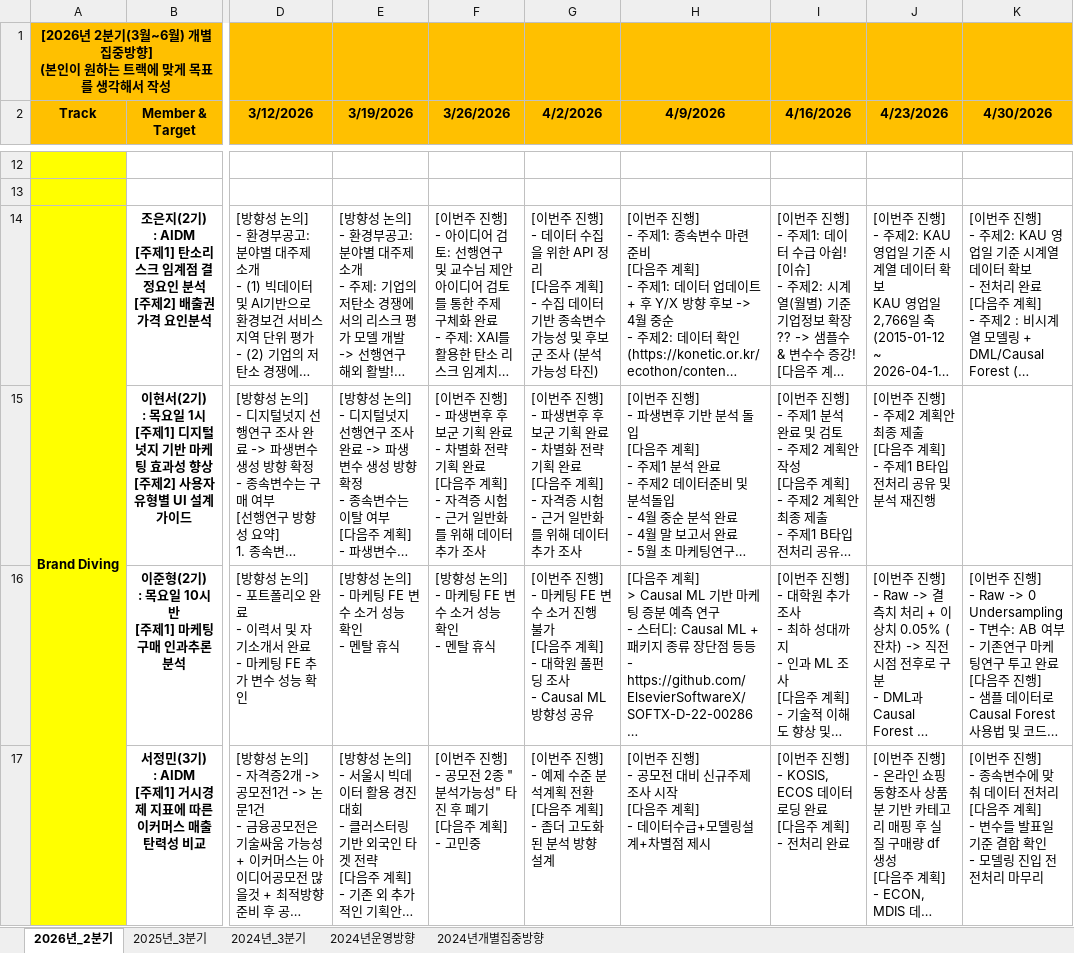
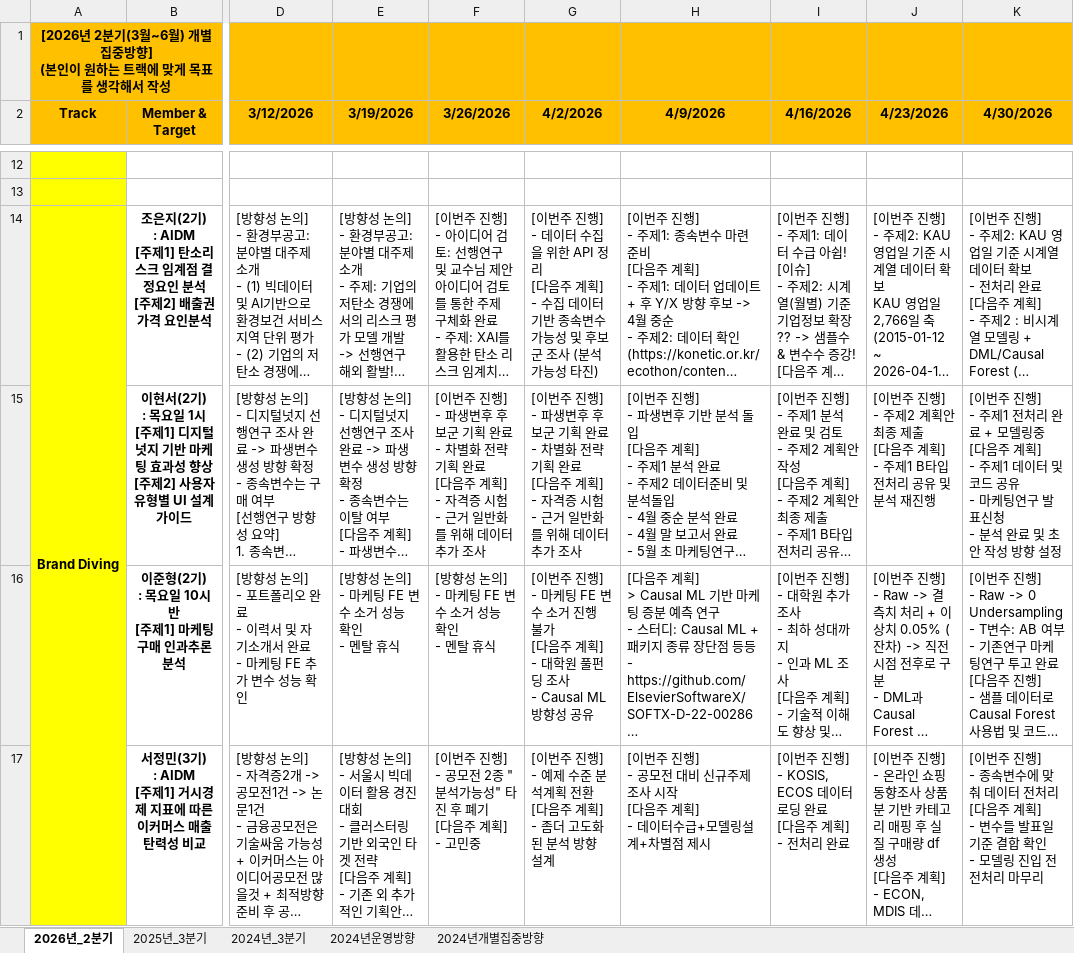
Before and after one commit to nibeahc/DIVE-Research, an Excel workbook: [Document]/소개운영자료/DIVE_운영방향.xlsx, sheet 2026년_2분기, drawn as a sheet; only a part is shown, gaps mark what is left out; long unchanged cells end in …; values as stored, in another font and other column widths than the file's, no borders; ↵ is a line break in a cell; the diff names each change by its address in the sheet, - before the commit and + after, or states it on an @@ line.

```diff
--- a/[Document]/소개운영자료/DIVE_운영방향.xlsx (sheet 2026년_2분기)
+++ b/[Document]/소개운영자료/DIVE_운영방향.xlsx (sheet 2026년_2분기)
-K15 (4/30/2026): (empty)
+K15 (4/30/2026): [이번주 진행] ↵ - 주제1 전처리 완료 + 모델링중 ↵ [다음주 계획] ↵ - 주제1 데이터 및 코드 공유 ↵ - 마케팅연구 발표신청 ↵ - 분석 완료 및 초안 작성 방향 설정
```
Also changed, not shown: Brand/KMJ/20260423_논문주제.xlsx.
